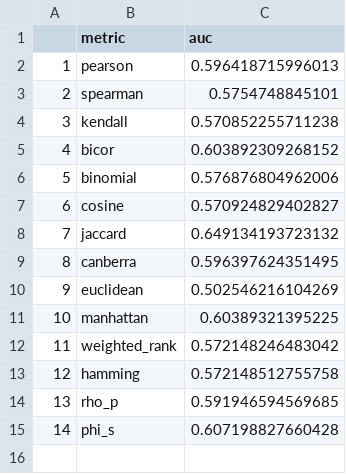
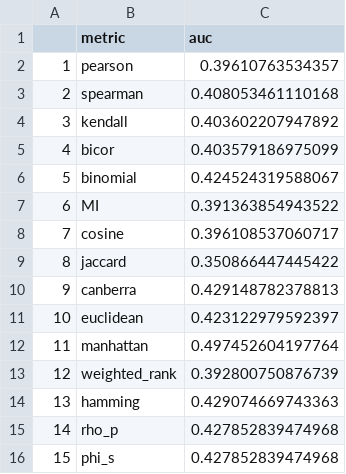
Before and after one commit to pboennig/DIMES, a CSV file: results/aucs/KATOIII.csv, drawn as a sheet; addresses are those after the commit; the diff names each change by its address in the sheet, - before the commit and + after, or states it on an @@ line.

```diff
--- a/results/aucs/KATOIII.csv
+++ b/results/aucs/KATOIII.csv
-C2 (auc): 0.596418715996013
+C2 (auc): 0.39610763534357
-C3 (auc): 0.5754748845101
+C3 (auc): 0.408053461110168
-C4 (auc): 0.570852255711238
+C4 (auc): 0.403602207947892
-C5 (auc): 0.603892309268152
+C5 (auc): 0.403579186975099
-C6 (auc): 0.576876804962006
+C6 (auc): 0.424524319588067
+row 7: 6 | MI | 0.391363854943522
@@ column A renumbered from row 8 down @@
-C8 (auc): 0.570924829402827
+C8 (auc): 0.396108537060717
-C9 (auc): 0.649134193723132
+C9 (auc): 0.350866447445422
-C10 (auc): 0.596397624351495
+C10 (auc): 0.429148782378813
-C11 (auc): 0.502546216104269
+C11 (auc): 0.423122979592397
-C12 (auc): 0.60389321395225
+C12 (auc): 0.497452604197764
-C13 (auc): 0.572148246483042
+C13 (auc): 0.392800750876739
-C14 (auc): 0.572148512755758
+C14 (auc): 0.429074669743363
-C15 (auc): 0.591946594569685
+C15 (auc): 0.427852839474968
-C16 (auc): 0.607198827660428
+C16 (auc): 0.427852839474968
```
Also changed, not shown: results/aucs/HGC-27.csv, results/aucs/MKN-45.csv, 38 other files.
